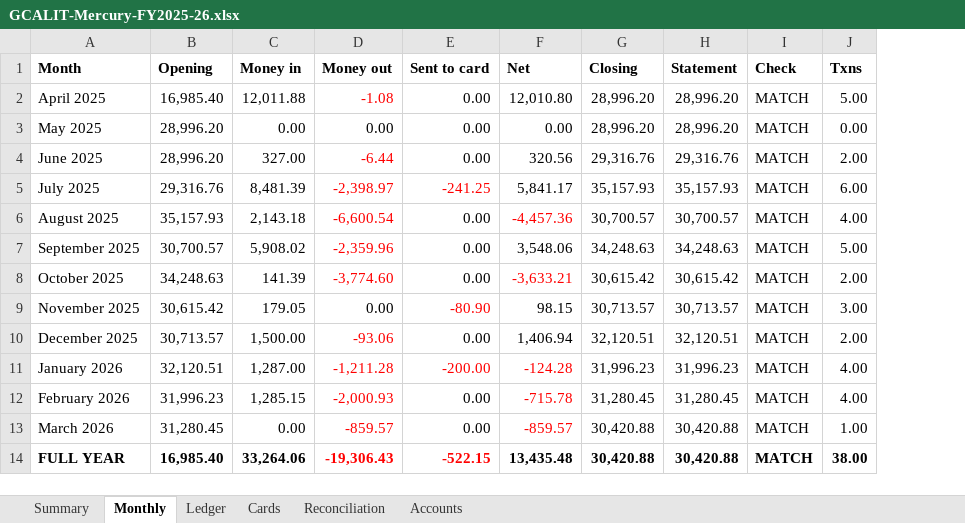
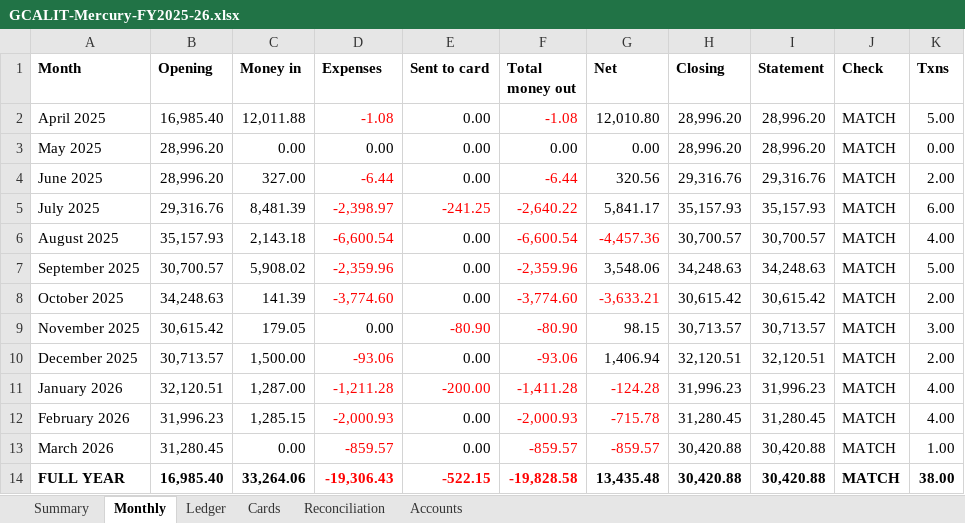
Before and after one commit to opheliaclarke/gcalit-balance-sheet, an Excel workbook: docs/GCALIT-Mercury-FY2025-26.xlsx, sheet Monthly, drawn as a sheet; values as stored, in another font and other column widths than the file's, no borders; the diff names each change by its address in the sheet, - before the commit and + after, or states it on an @@ line.

```diff
--- a/docs/GCALIT-Mercury-FY2025-26.xlsx (sheet Monthly)
+++ b/docs/GCALIT-Mercury-FY2025-26.xlsx (sheet Monthly)
+column F (Total money out), rows 2-14: -1.08 | 0.00 | -6.44 | -2,640.22 | -6,600.54 | -2,359.96 | -3,774.60 | -80.90 | -93.06 | -1,411.28 | -2,000.93 | -859.57 | -19,828.58
-D1: Money out
+D1: Expenses
```
Also changed, not shown: sheet Cards, sheet Summary, formulas that keep their value, out/GCALIT-Mercury-FY2025-26.xlsx, 15 other files.
